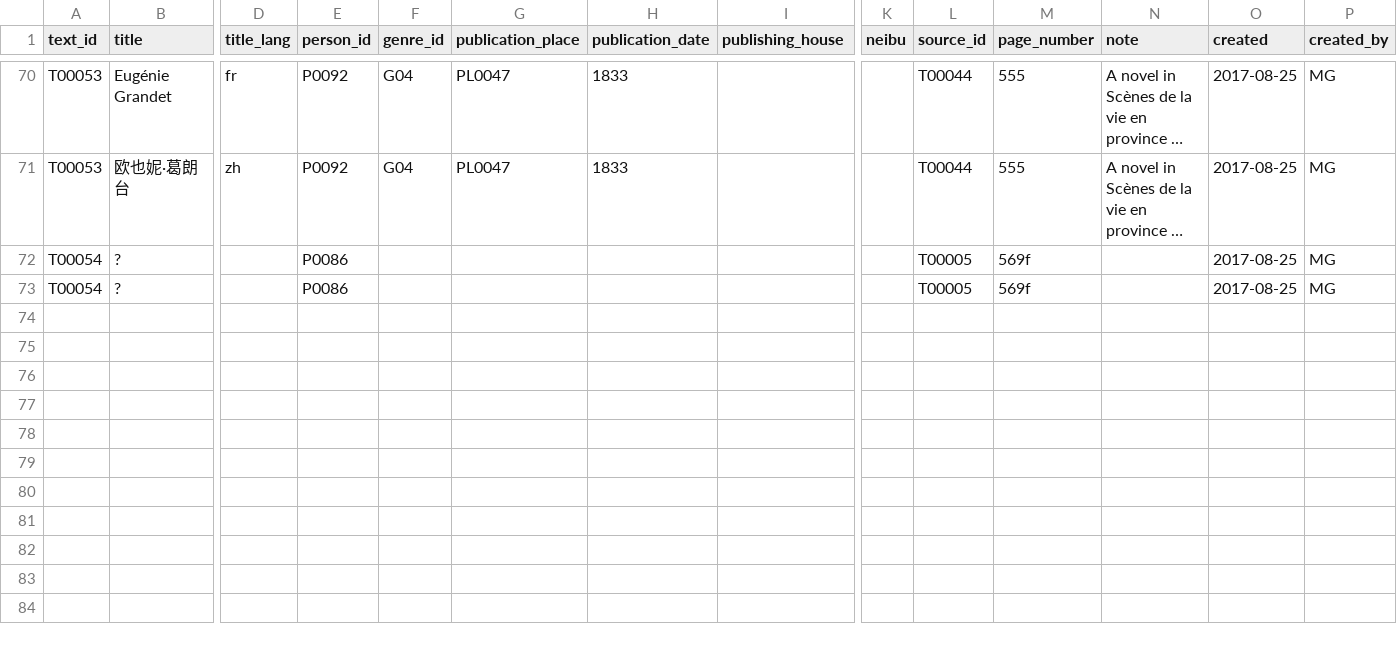
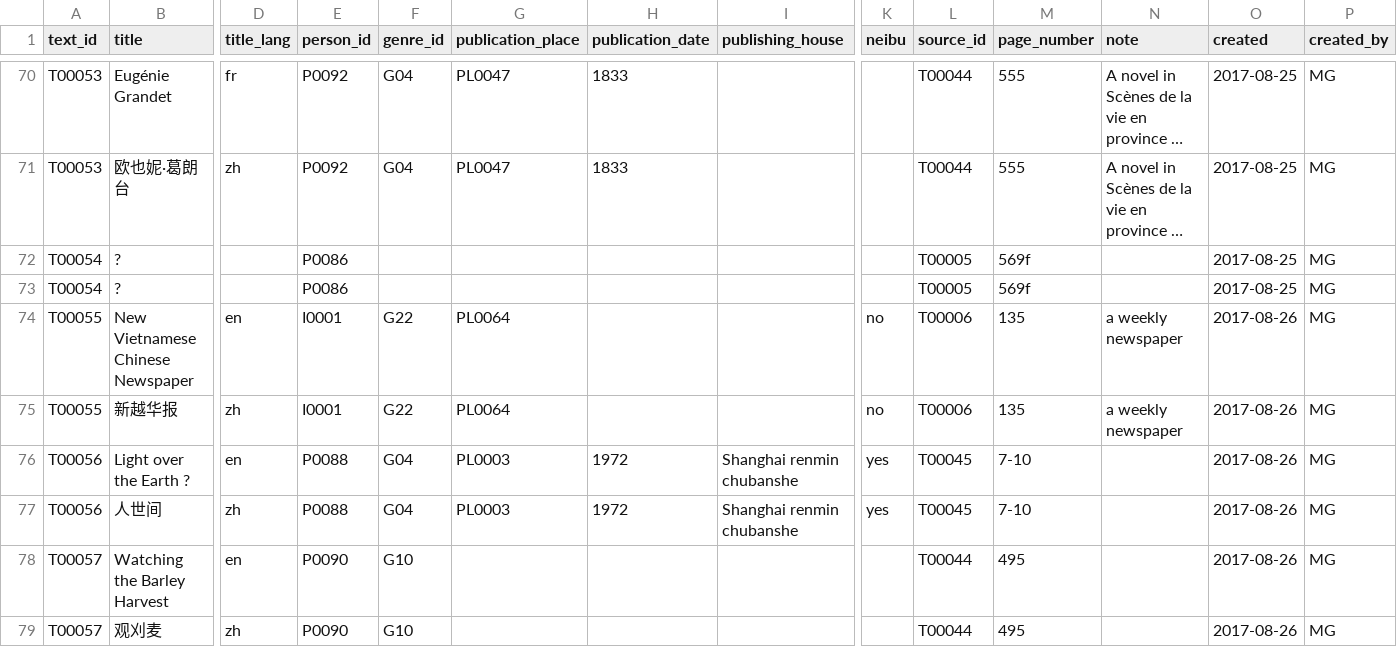
Before and after one commit to duncdrum/mini-reading, a CSV file: Text.csv, drawn as a sheet; only a part is shown, gaps mark what is left out; long unchanged cells end in …; rows hold the shown columns only; the diff names each change by its address in the sheet, - before the commit and + after, or states it on an @@ line.

Commit message:
entries-Babayevsky-and-Bai
I continued to copy the entries from the old list.

```diff
--- a/Text.csv
+++ b/Text.csv
+row 74: T00055 | New Vietnamese Chinese Newspaper | en | I0001 | G22 | PL0064 |  |  | no | T00006 | 135 | a weekly newspaper | 2017-08-26 | MG
+row 75: T00055 | 新越华报 | zh | I0001 | G22 | PL0064 |  |  | no | T00006 | 135 | a weekly newspaper | 2017-08-26 | MG
+row 76: T00056 | Light over the Earth ? | en | P0088 | G04 | PL0003 | 1972 | Shanghai renmin chubanshe | yes | T00045 | 7-10 |  | 2017-08-26 | MG
+row 77: T00056 | 人世间 | zh | P0088 | G04 | PL0003 | 1972 | Shanghai renmin chubanshe | yes | T00045 | 7-10 |  | 2017-08-26 | MG
+row 78: T00057 | Watching the Barley Harvest | en | P0090 | G10 |  |  |  |  | T00044 | 495 |  | 2017-08-26 | MG
+row 79: T00057 | 观刈麦 | zh | P0090 | G10 |  |  |  |  | T00044 | 495 |  | 2017-08-26 | MG
```
Also changed, not shown: Act.csv, Person.csv, 1 other file.
